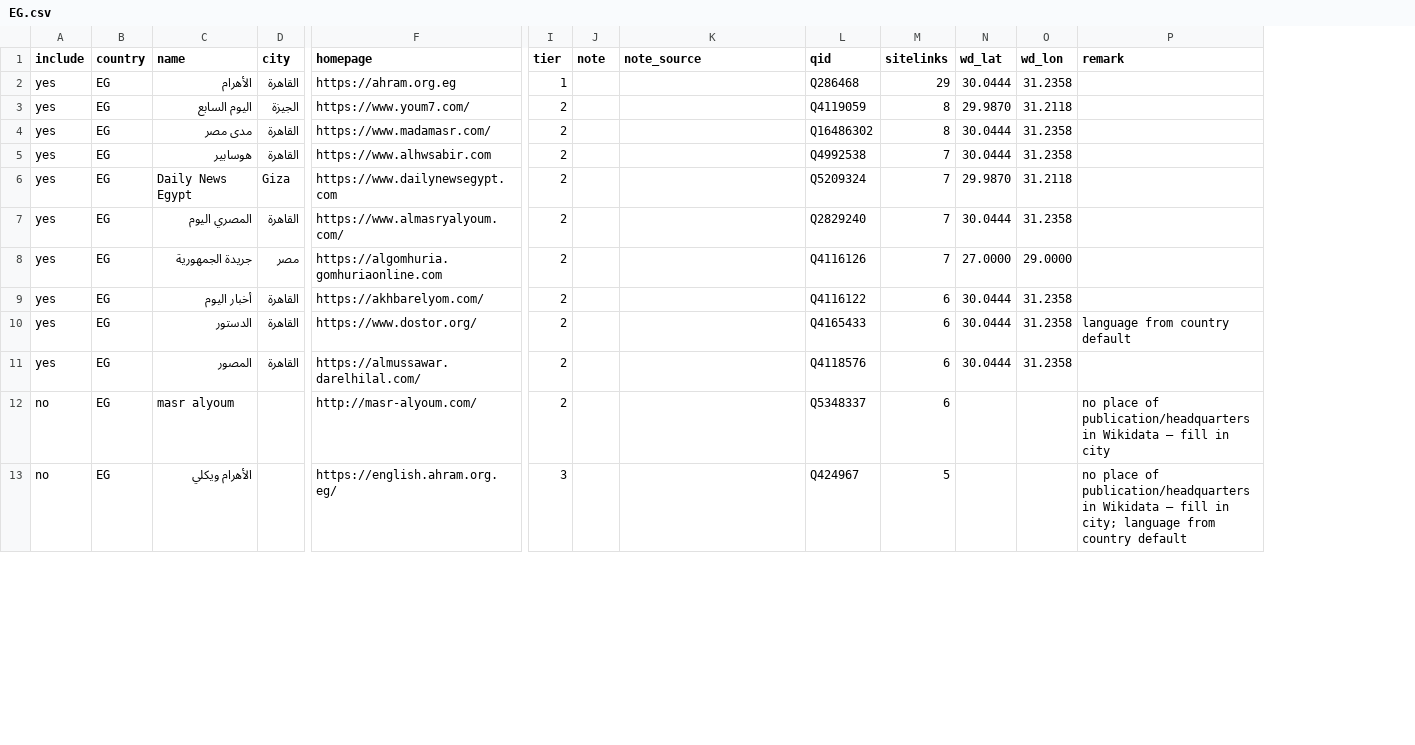
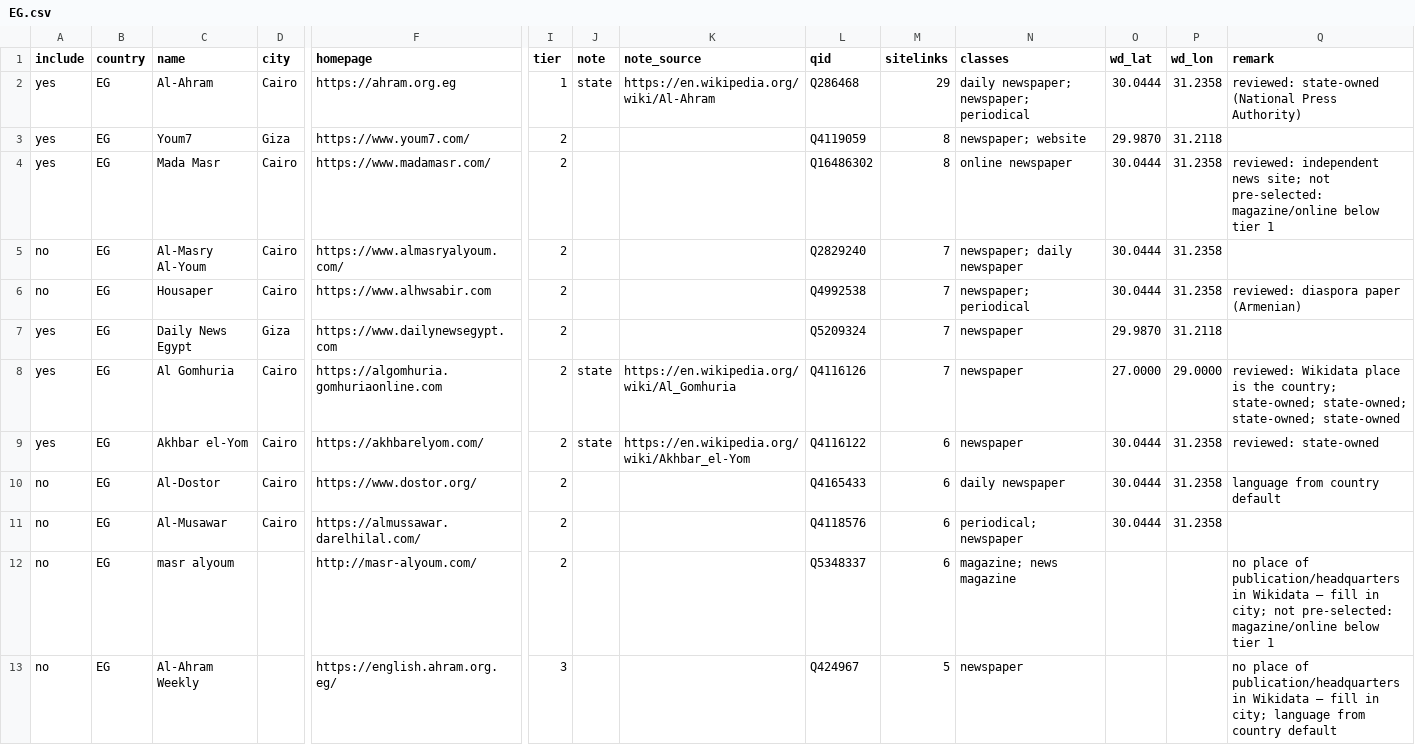
Before and after one commit to visual-dimensions/diurna, a CSV file: data/seed/candidates/EG.csv, drawn as a sheet; only a part is shown, gaps mark what is left out; removed rows and columns are numbered as before the commit, all else as after; rows hold the shown columns only; the diff covers the shown part only; the diff names each change by its address in the sheet, - before the commit and + after, or states it on an @@ line.

```diff
--- a/data/seed/candidates/EG.csv
+++ b/data/seed/candidates/EG.csv
+column N (classes), rows 2-4: daily newspaper; newspaper; periodical | newspaper; website | online newspaper; rows 6-13: newspaper; periodical | newspaper | newspaper | newspaper | daily newspaper | periodical; newspaper | magazine; news magazine | newspaper
-C2 (name): الأهرام
+C2 (name): Al-Ahram
-D2 (city): القاهرة
+D2 (city): Cairo
-J2 (note): (empty)
+J2 (note): state
-K2 (note_source): (empty)
+K2 (note_source): https://en.wikipedia.org/wiki/Al-Ahram
-Q2 (remark): (empty)
+Q2 (remark): reviewed: state-owned (National Press Authority)
-C3 (name): اليوم السابع
+C3 (name): Youm7
-D3 (city): الجيزة
+D3 (city): Giza
-C4 (name): مدى مصر
+C4 (name): Mada Masr
-D4 (city): القاهرة
+D4 (city): Cairo
-Q4 (remark): (empty)
+Q4 (remark): reviewed: independent news site; not pre-selected: magazine/online below tier 1
+row 5: no | EG | Al-Masry Al-Youm | Cairo | https://www.almasryalyoum.com/ | 2 |  |  | Q2829240 | 7 | newspaper; daily newspaper | 30.0444 | 31.2358
-A6 (include): yes
+A6 (include): no
-C6 (name): هوسابير
+C6 (name): Housaper
-D6 (city): القاهرة
+D6 (city): Cairo
-Q6 (remark): (empty)
+Q6 (remark): reviewed: diaspora paper (Armenian)
-row 7: yes | EG | المصري اليوم | القاهرة | https://www.almasryalyoum.com/ | 2 |  |  | Q2829240 | 7 | 30.0444 | 31.2358
-C8 (name): جريدة الجمهورية
+C8 (name): Al Gomhuria
-D8 (city): مصر
+D8 (city): Cairo
-J8:J9 (note): (empty)
+J8:J9 (note): state
-K8 (note_source): (empty)
+K8 (note_source): https://en.wikipedia.org/wiki/Al_Gomhuria
-Q8 (remark): (empty)
+Q8 (remark): reviewed: Wikidata place is the country; state-owned; state-owned; state-owned; state-owned
-C9 (name): أخبار اليوم
+C9 (name): Akhbar el-Yom
-D9:D11 (city): القاهرة
+D9:D11 (city): Cairo
-K9 (note_source): (empty)
+K9 (note_source): https://en.wikipedia.org/wiki/Akhbar_el-Yom
-Q9 (remark): (empty)
+Q9 (remark): reviewed: state-owned
-A10:A11 (include): yes
+A10:A11 (include): no
-C10 (name): الدستور
+C10 (name): Al-Dostor
-C11 (name): المصور
+C11 (name): Al-Musawar
-Q12 (remark): …fill in city
+Q12 (remark): …fill in city; not pre-selected: magazine/online below tier 1
-C13 (name): الأهرام ويكلي
+C13 (name): Al-Ahram Weekly
```
Also changed, not shown: 1 added row, 2 removed rows and 53 edited cells elsewhere in this file, data/feed_overrides.csv, 54 other files.
